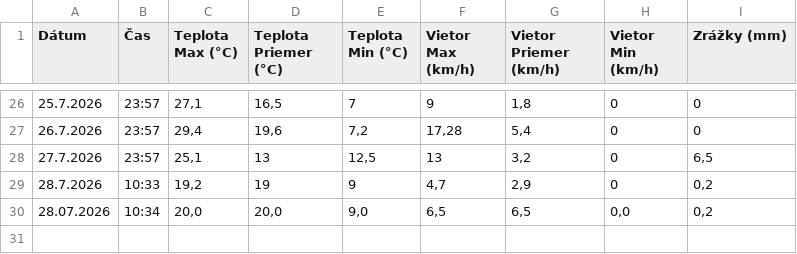
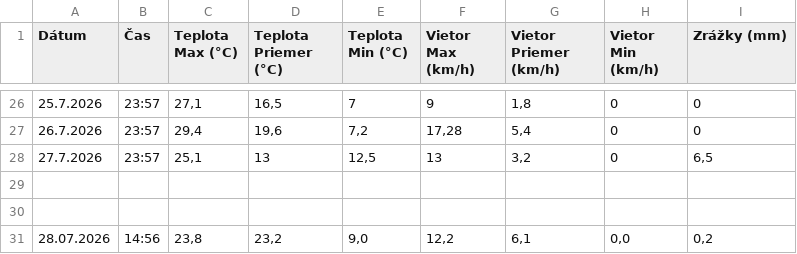
Before and after one commit to dafecko/Puste_Pole_Meteo, a CSV file: meteo_puste_pole_v2.csv, drawn as a sheet; only a part is shown, gaps mark what is left out.

Commit message:
Automated daily meteo update

```diff
--- a/meteo_puste_pole_v2.csv
+++ b/meteo_puste_pole_v2.csv
@@ -28,3 +28,4 @@
 27.7.2026;23:57;25,1;13;12,5;13;3,2;0;6,5
-28.7.2026;10:33;19,2;19;9;4,7;2,9;0;0,2
-28.07.2026;10:34;20,0;20,0;9,0;6,5;6,5;0,0;0,2
+;;;;;;;;
+;;;;;;;;
+28.07.2026;14:56;23,8;23,2;9,0;12,2;6,1;0,0;0,2
```
